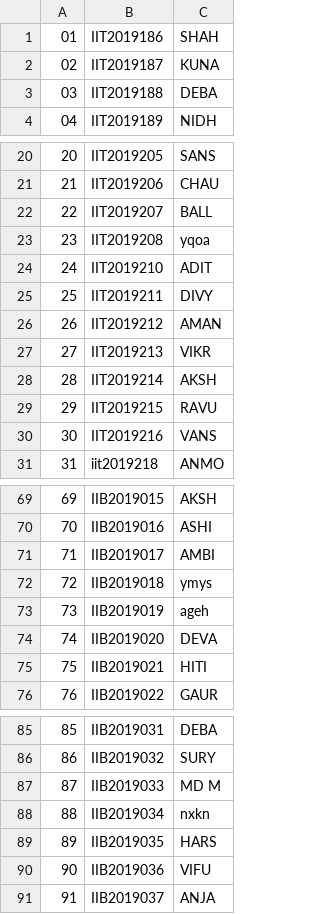
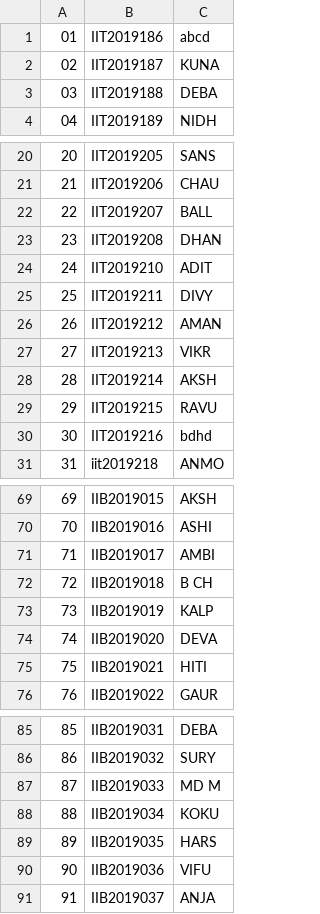
Before and after one commit to Cybertron-Avneesh/OS-Assignments, a CSV file: LAB 5/python_input/for_video_demo/student-data.csv, drawn as a sheet; only a part is shown, gaps mark what is left out; the diff covers the shown part only.

```diff
--- a/LAB 5/python_input/for_video_demo/student-data.csv
+++ b/LAB 5/python_input/for_video_demo/student-data.csv
@@ -1,2 +1,2 @@
-01,IIT2019186,SHAH
+01,IIT2019186,abcd
 02,IIT2019187,KUNA
@@ -22,3 +22,3 @@
 22,IIT2019207,BALL
-23,IIT2019208,yqoa
+23,IIT2019208,DHAN
 24,IIT2019210,ADIT
@@ -29,3 +29,3 @@
 29,IIT2019215,RAVU
-30,IIT2019216,VANS
+30,IIT2019216,bdhd
 31,iit2019218,ANMO
@@ -71,4 +71,4 @@
 71,IIB2019017,AMBI
-72,IIB2019018,ymys
-73,IIB2019019,ageh
+72,IIB2019018,B CH
+73,IIB2019019,KALP
 74,IIB2019020,DEVA
@@ -87,3 +87,3 @@
 87,IIB2019033,MD M
-88,IIB2019034,nxkn
+88,IIB2019034,KOKU
 89,IIB2019035,HARS
```
Also changed, not shown: 7 edited cells elsewhere in this file, 5 other files.
